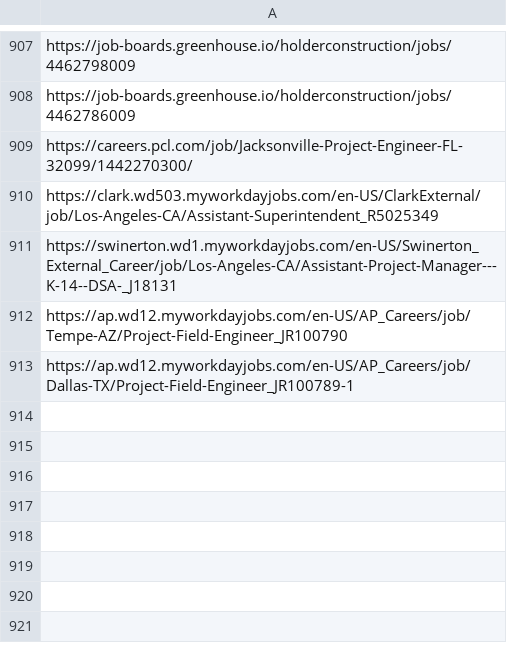
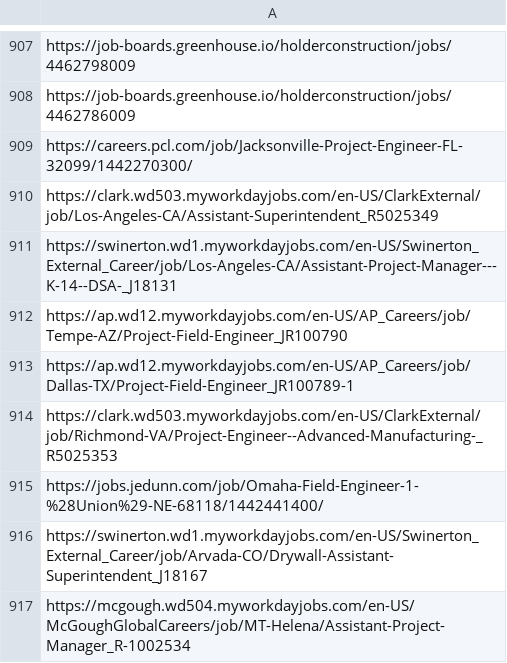
Before and after one commit to sandeepreddy46-max/Jobscrapper, a CSV file: seen_links.csv, drawn as a sheet; only a part is shown, gaps mark what is left out; the diff names each change by its address in the sheet, - before the commit and + after, or states it on an @@ line.

```diff
--- a/seen_links.csv
+++ b/seen_links.csv
+row 914: https://clark.wd503.myworkdayjobs.com/en-US/ClarkExternal/job/Richmond-VA/Project-Engineer--Advanced-Manufacturing-_R5025353
+row 915: https://jobs.jedunn.com/job/Omaha-Field-Engineer-1-%28Union%29-NE-68118/1442441400/
+row 916: https://swinerton.wd1.myworkdayjobs.com/en-US/Swinerton_External_Career/job/Arvada-CO/Drywall-Assistant-Superintendent_J18167
+row 917: https://mcgough.wd504.myworkdayjobs.com/en-US/McGoughGlobalCareers/job/MT-Helena/Assistant-Project-Manager_R-1002534
```
Also changed, not shown: current_jobs.csv, new_jobs.csv, 3 other files.
